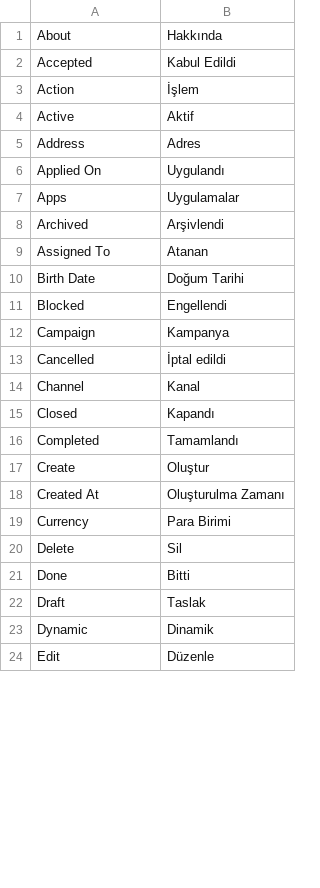
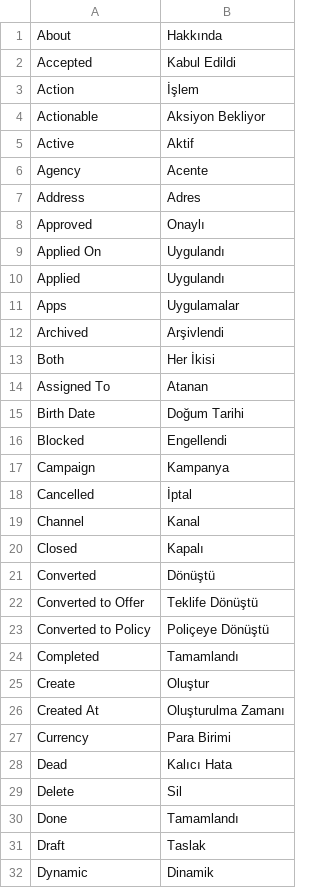
Before and after one commit to ayktbrkk/acentem_takipte, a CSV file: acentem_takipte/translations/tr.csv, drawn as a sheet; only a part is shown; the shorter side is filled out with more unchanged rows; the diff covers the shown part only.

```diff
--- a/acentem_takipte/translations/tr.csv
+++ b/acentem_takipte/translations/tr.csv
@@ -3,7 +3,12 @@ Accepted,Kabul Edildi,
 Action,İşlem,
+Actionable,Aksiyon Bekliyor,
 Active,Aktif,
+Agency,Acente,
 Address,Adres,
+Approved,Onaylı,
 Applied On,Uygulandı,
+Applied,Uygulandı,
 Apps,Uygulamalar,
 Archived,Arşivlendi,
+Both,Her İkisi,
 Assigned To,Atanan,
@@ -12,5 +17,8 @@ Blocked,Engellendi,
 Campaign,Kampanya,
-Cancelled,İptal edildi,
+Cancelled,İptal,
 Channel,Kanal,
-Closed,Kapandı,
+Closed,Kapalı,
+Converted,Dönüştü,
+Converted to Offer,Teklife Dönüştü,
+Converted to Policy,Poliçeye Dönüştü,
 Completed,Tamamlandı,
@@ -19,4 +27,5 @@ Created At,Oluşturulma Zamanı,
 Currency,Para Birimi,
+Dead,Kalıcı Hata,
 Delete,Sil,
-Done,Bitti,
+Done,Tamamlandı,
 Draft,Taslak,
```
Also changed, not shown: 24 added rows and 1 moved row elsewhere in this file, 4 other files.
